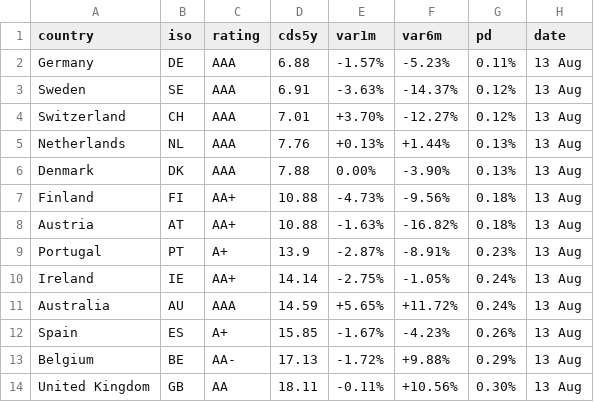
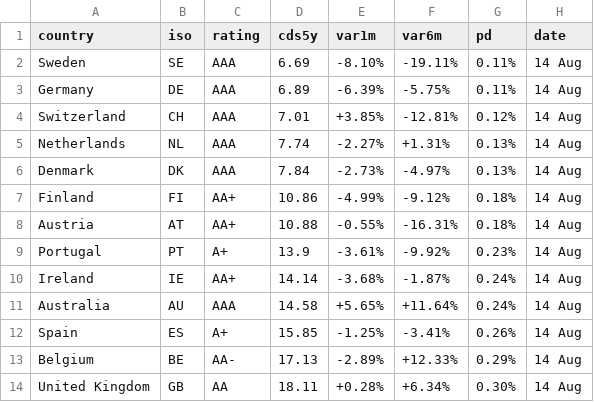
Before and after one commit to rafargb-tech/cds-panel, a CSV file: sovereign_cds.csv, drawn as a sheet; only a part is shown; the diff covers the shown part only.

```diff
--- a/sovereign_cds.csv
+++ b/sovereign_cds.csv
@@ -1,14 +1,14 @@
 country,iso,rating,cds5y,var1m,var6m,pd,date
-Germany,DE,AAA,6.88,-1.57%,-5.23%,0.11%,13 Aug
-Sweden,SE,AAA,6.91,-3.63%,-14.37%,0.12%,13 Aug
-Switzerland,CH,AAA,7.01,+3.70%,-12.27%,0.12%,13 Aug
-Netherlands,NL,AAA,7.76,+0.13%,+1.44%,0.13%,13 Aug
-Denmark,DK,AAA,7.88,0.00%,-3.90%,0.13%,13 Aug
-Finland,FI,AA+,10.88,-4.73%,-9.56%,0.18%,13 Aug
-Austria,AT,AA+,10.88,-1.63%,-16.82%,0.18%,13 Aug
-Portugal,PT,A+,13.9,-2.87%,-8.91%,0.23%,13 Aug
-Ireland,IE,AA+,14.14,-2.75%,-1.05%,0.24%,13 Aug
-Australia,AU,AAA,14.59,+5.65%,+11.72%,0.24%,13 Aug
-Spain,ES,A+,15.85,-1.67%,-4.23%,0.26%,13 Aug
-Belgium,BE,AA-,17.13,-1.72%,+9.88%,0.29%,13 Aug
-United Kingdom,GB,AA,18.11,-0.11%,+10.56%,0.30%,13 Aug
+Sweden,SE,AAA,6.69,-8.10%,-19.11%,0.11%,14 Aug
+Germany,DE,AAA,6.89,-6.39%,-5.75%,0.11%,14 Aug
+Switzerland,CH,AAA,7.01,+3.85%,-12.81%,0.12%,14 Aug
+Netherlands,NL,AAA,7.74,-2.27%,+1.31%,0.13%,14 Aug
+Denmark,DK,AAA,7.84,-2.73%,-4.97%,0.13%,14 Aug
+Finland,FI,AA+,10.86,-4.99%,-9.12%,0.18%,14 Aug
+Austria,AT,AA+,10.88,-0.55%,-16.31%,0.18%,14 Aug
+Portugal,PT,A+,13.9,-3.61%,-9.92%,0.23%,14 Aug
+Ireland,IE,AA+,14.14,-3.68%,-1.87%,0.24%,14 Aug
+Australia,AU,AAA,14.58,+5.65%,+11.64%,0.24%,14 Aug
+Spain,ES,A+,15.85,-1.25%,-3.41%,0.26%,14 Aug
+Belgium,BE,AA-,17.13,-2.89%,+12.33%,0.29%,14 Aug
+United Kingdom,GB,AA,18.11,+0.28%,+6.34%,0.30%,14 Aug
```
Also changed, not shown: 2 added rows, 2 removed rows and 57 edited cells elsewhere in this file, 2 other files.
